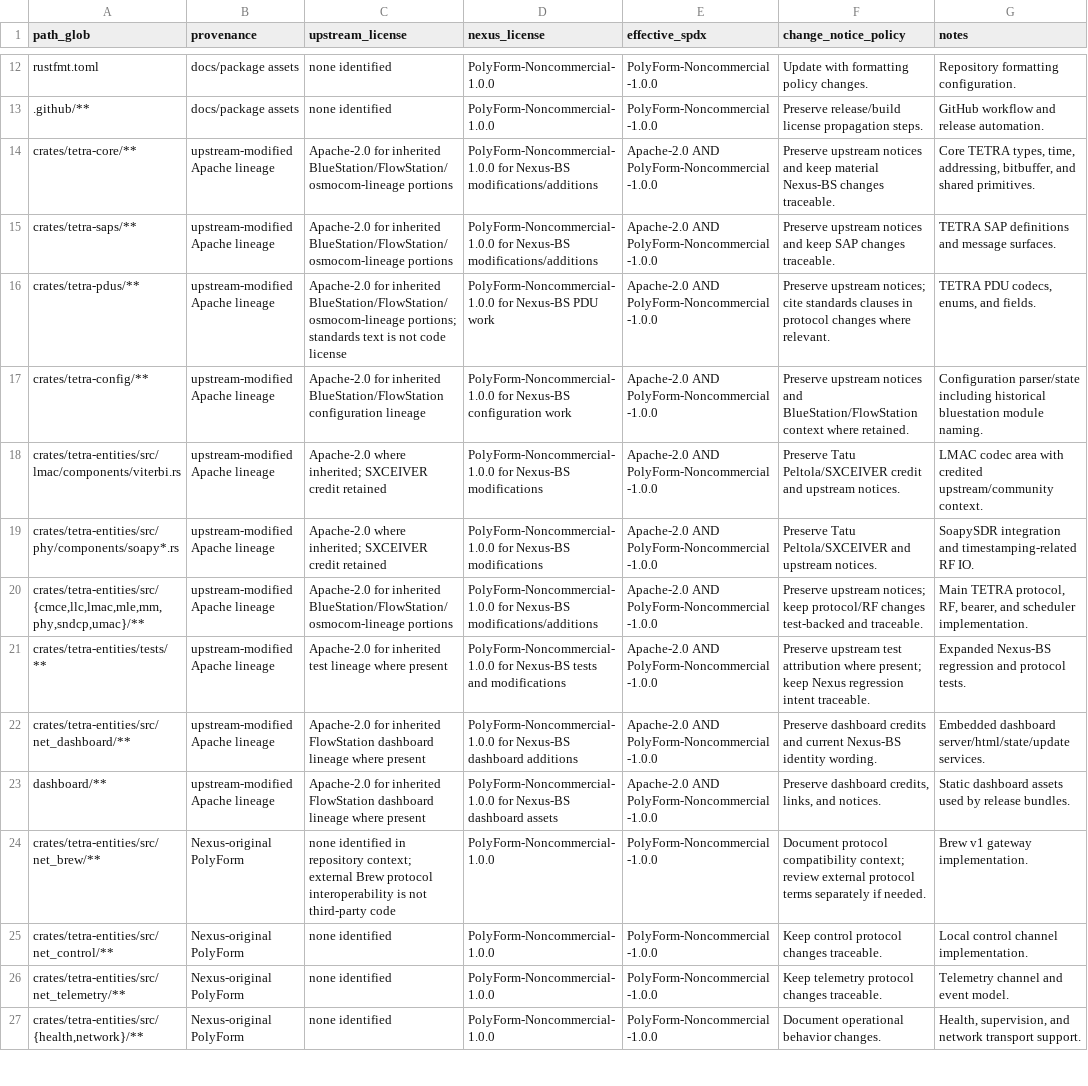
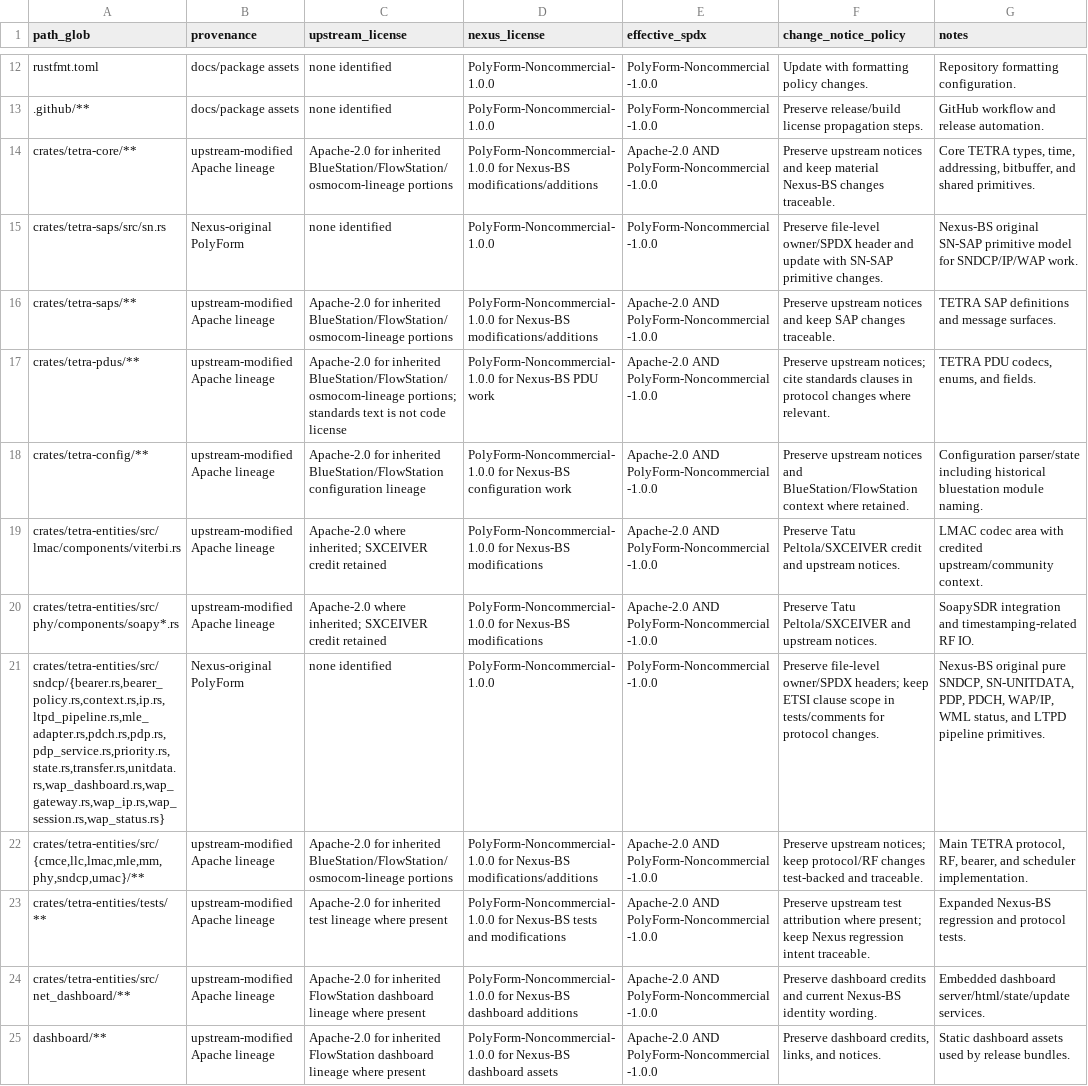
Before and after one commit to invictus737/nexus-bs, a TSV file: LICENSE-MAP.tsv, drawn as a sheet; only a part is shown, gaps mark what is left out; the shorter side is filled out with more unchanged rows.

Commit message:
feat: add WAP2 SNDCP status service

```diff
--- a/LICENSE-MAP.tsv
+++ b/LICENSE-MAP.tsv
@@ -14,2 +14,3 @@ rustfmt.toml	docs/package assets	none identified	PolyForm-Noncommercial-1.0.0	Po
 crates/tetra-core/**	upstream-modified Apache lineage	Apache-2.0 for inherited BlueStation/FlowStation/osmocom-lineage portions	PolyForm-Noncommercial-1.0.0 for Nexus-BS modifications/additions	Apache-2.0 AND PolyForm-Noncommercial-1.0.0	Preserve upstream notices and keep material Nexus-BS changes traceable.	Core TETRA types, time, addressing, bitbuffer, and shared primitives.
+crates/tetra-saps/src/sn.rs	Nexus-original PolyForm	none identified	PolyForm-Noncommercial-1.0.0	PolyForm-Noncommercial-1.0.0	Preserve file-level owner/SPDX header and update with SN-SAP primitive changes.	Nexus-BS original SN-SAP primitive model for SNDCP/IP/WAP work.
 crates/tetra-saps/**	upstream-modified Apache lineage	Apache-2.0 for inherited BlueStation/FlowStation/osmocom-lineage portions	PolyForm-Noncommercial-1.0.0 for Nexus-BS modifications/additions	Apache-2.0 AND PolyForm-Noncommercial-1.0.0	Preserve upstream notices and keep SAP changes traceable.	TETRA SAP definitions and message surfaces.
@@ -19,2 +20,3 @@ crates/tetra-entities/src/lmac/components/viterbi.rs	upstream-modified Apache li
 crates/tetra-entities/src/phy/components/soapy*.rs	upstream-modified Apache lineage	Apache-2.0 where inherited; SXCEIVER credit retained	PolyForm-Noncommercial-1.0.0 for Nexus-BS modifications	Apache-2.0 AND PolyForm-Noncommercial-1.0.0	Preserve Tatu Peltola/SXCEIVER and upstream notices.	SoapySDR integration and timestamping-related RF IO.
+crates/tetra-entities/src/sndcp/{bearer.rs,bearer_policy.rs,context.rs,ip.rs,ltpd_pipeline.rs,mle_adapter.rs,pdch.rs,pdp.rs,pdp_service.rs,priority.rs,state.rs,transfer.rs,unitdata.rs,wap_dashboard.rs,wap_gateway.rs,wap_ip.rs,wap_session.rs,wap_status.rs}	Nexus-original PolyForm	none identified	PolyForm-Noncommercial-1.0.0	PolyForm-Noncommercial-1.0.0	Preserve file-level owner/SPDX headers; keep ETSI clause scope in tests/comments for protocol changes.	Nexus-BS original pure SNDCP, SN-UNITDATA, PDP, PDCH, WAP/IP, WML status, and LTPD pipeline primitives.
 crates/tetra-entities/src/{cmce,llc,lmac,mle,mm,phy,sndcp,umac}/**	upstream-modified Apache lineage	Apache-2.0 for inherited BlueStation/FlowStation/osmocom-lineage portions	PolyForm-Noncommercial-1.0.0 for Nexus-BS modifications/additions	Apache-2.0 AND PolyForm-Noncommercial-1.0.0	Preserve upstream notices; keep protocol/RF changes test-backed and traceable.	Main TETRA protocol, RF, bearer, and scheduler implementation.
```
Also changed, not shown: 50 other files.
